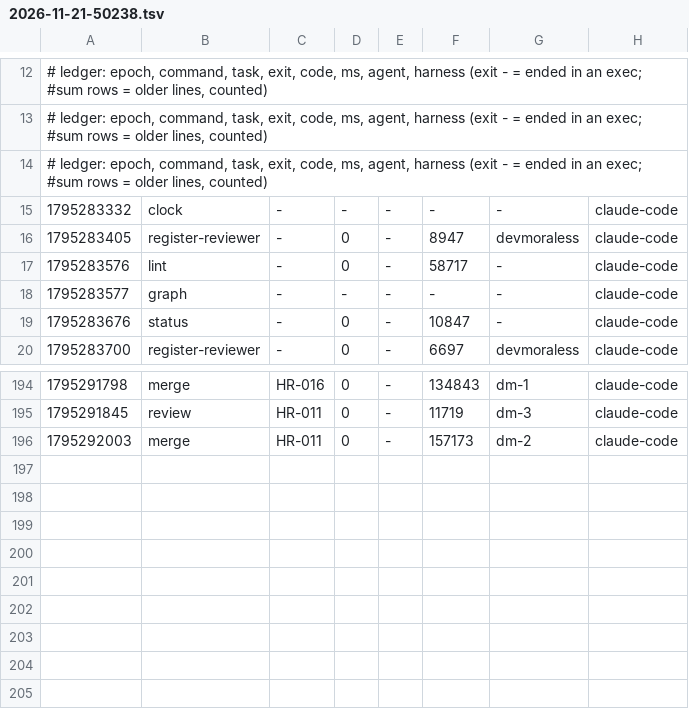
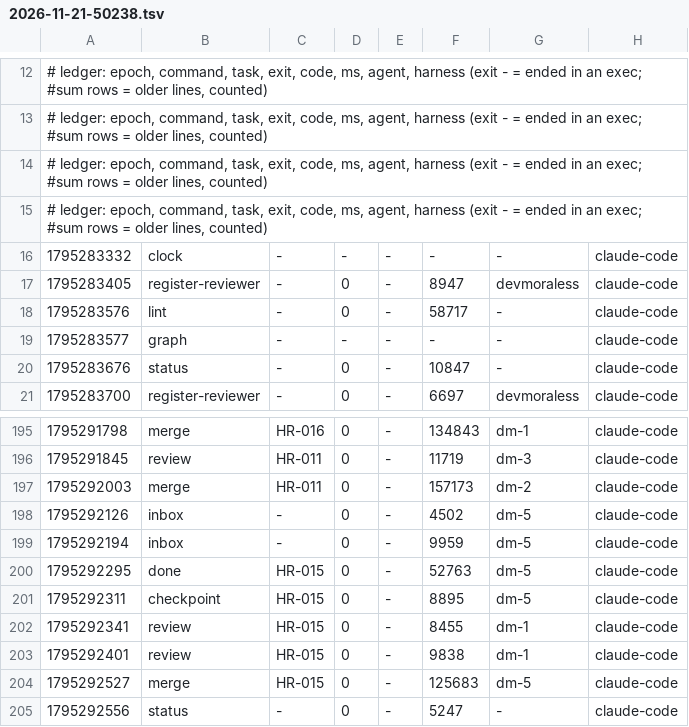
Before and after one commit to devmoraless/hilo-rosa, a TSV file: metrics/2026-11-21-50238.tsv, drawn as a sheet; only a part is shown, gaps mark what is left out.

Commit message:
uak: blackbox +1, metrics +8

```diff
--- a/metrics/2026-11-21-50238.tsv
+++ b/metrics/2026-11-21-50238.tsv
@@ -14,2 +14,3 @@
 # ledger: epoch, command, task, exit, code, ms, agent, harness (exit - = ended in an exec; #sum rows = older lines, counted)
+# ledger: epoch, command, task, exit, code, ms, agent, harness (exit - = ended in an exec; #sum rows = older lines, counted)
 1795283332	clock	-	-	-	-	-	claude-code
@@ -196 +197,9 @@
 1795292003	merge	HR-011	0	-	157173	dm-2	claude-code
+1795292126	inbox	-	0	-	4502	dm-5	claude-code
+1795292194	inbox	-	0	-	9959	dm-5	claude-code
+1795292295	done	HR-015	0	-	52763	dm-5	claude-code
+1795292311	checkpoint	HR-015	0	-	8895	dm-5	claude-code
+1795292341	review	HR-015	0	-	8455	dm-1	claude-code
+1795292401	review	HR-015	0	-	9838	dm-1	claude-code
+1795292527	merge	HR-015	0	-	125683	dm-5	claude-code
+1795292556	status	-	0	-	5247	-	claude-code
```
Also changed, not shown: 1 other file.
